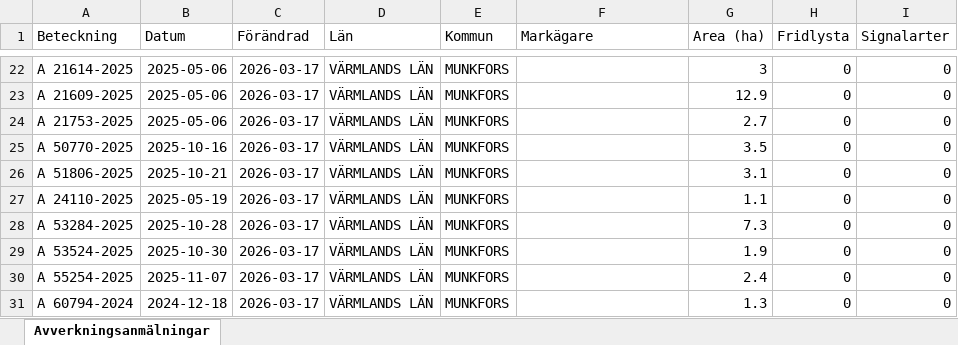
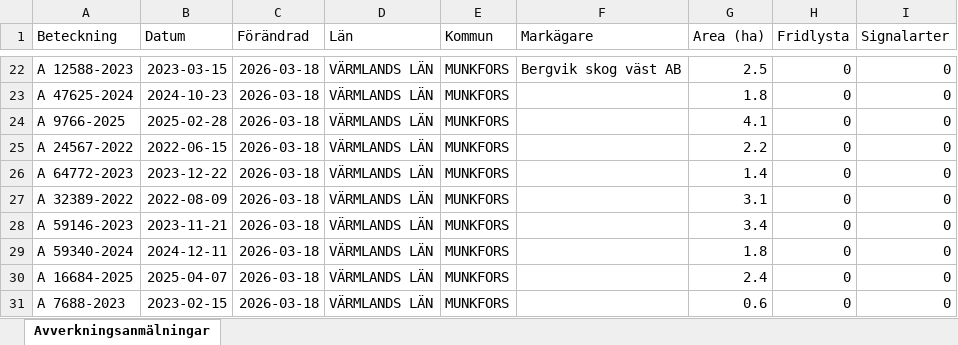
Before and after one commit to klasma/Logging_1762, an Excel workbook: Översikt MUNKFORS.xlsx, sheet Avverkningsanmälningar, drawn as a sheet; only a part is shown, gaps mark what is left out; values as stored, in another font and other column widths than the file's, no borders; the diff covers the shown part only; the diff names each change by its address in the sheet, - before the commit and + after, or states it on an @@ line.

```diff
--- a/Översikt MUNKFORS.xlsx (sheet Avverkningsanmälningar)
+++ b/Översikt MUNKFORS.xlsx (sheet Avverkningsanmälningar)
-A22 (Beteckning): A 21614-2025
+A22 (Beteckning): A 12588-2023
-B22 (Datum): 2025-05-06
+B22 (Datum): 2023-03-15
-C22:C31 (Förändrad): 2026-03-17
+C22:C31 (Förändrad): 2026-03-18
-F22 (Markägare): (empty)
+F22 (Markägare): Bergvik skog väst AB
-G22 (Area (ha)): 3
+G22 (Area (ha)): 2.5
-A23 (Beteckning): A 21609-2025
+A23 (Beteckning): A 47625-2024
-B23 (Datum): 2025-05-06
+B23 (Datum): 2024-10-23
-G23 (Area (ha)): 12.9
+G23 (Area (ha)): 1.8
-A24 (Beteckning): A 21753-2025
+A24 (Beteckning): A 9766-2025
-B24 (Datum): 2025-05-06
+B24 (Datum): 2025-02-28
-G24 (Area (ha)): 2.7
+G24 (Area (ha)): 4.1
-A25 (Beteckning): A 50770-2025
+A25 (Beteckning): A 24567-2022
-B25 (Datum): 2025-10-16
+B25 (Datum): 2022-06-15
-G25 (Area (ha)): 3.5
+G25 (Area (ha)): 2.2
-A26 (Beteckning): A 51806-2025
+A26 (Beteckning): A 64772-2023
-B26 (Datum): 2025-10-21
+B26 (Datum): 2023-12-22
-G26 (Area (ha)): 3.1
+G26 (Area (ha)): 1.4
-A27 (Beteckning): A 24110-2025
+A27 (Beteckning): A 32389-2022
-B27 (Datum): 2025-05-19
+B27 (Datum): 2022-08-09
-G27 (Area (ha)): 1.1
+G27 (Area (ha)): 3.1
-A28 (Beteckning): A 53284-2025
+A28 (Beteckning): A 59146-2023
-B28 (Datum): 2025-10-28
+B28 (Datum): 2023-11-21
-G28 (Area (ha)): 7.3
+G28 (Area (ha)): 3.4
-A29 (Beteckning): A 53524-2025
+A29 (Beteckning): A 59340-2024
-B29 (Datum): 2025-10-30
+B29 (Datum): 2024-12-11
-G29 (Area (ha)): 1.9
+G29 (Area (ha)): 1.8
-A30 (Beteckning): A 55254-2025
+A30 (Beteckning): A 16684-2025
-B30 (Datum): 2025-11-07
+B30 (Datum): 2025-04-07
-A31 (Beteckning): A 60794-2024
+A31 (Beteckning): A 7688-2023
-B31 (Datum): 2024-12-18
+B31 (Datum): 2023-02-15
-G31 (Area (ha)): 1.3
+G31 (Area (ha)): 0.6
```
Also changed, not shown: 341 edited cells elsewhere in this sheet, artfynd/A 44111-2023 artfynd.xlsx, 5 other files.
